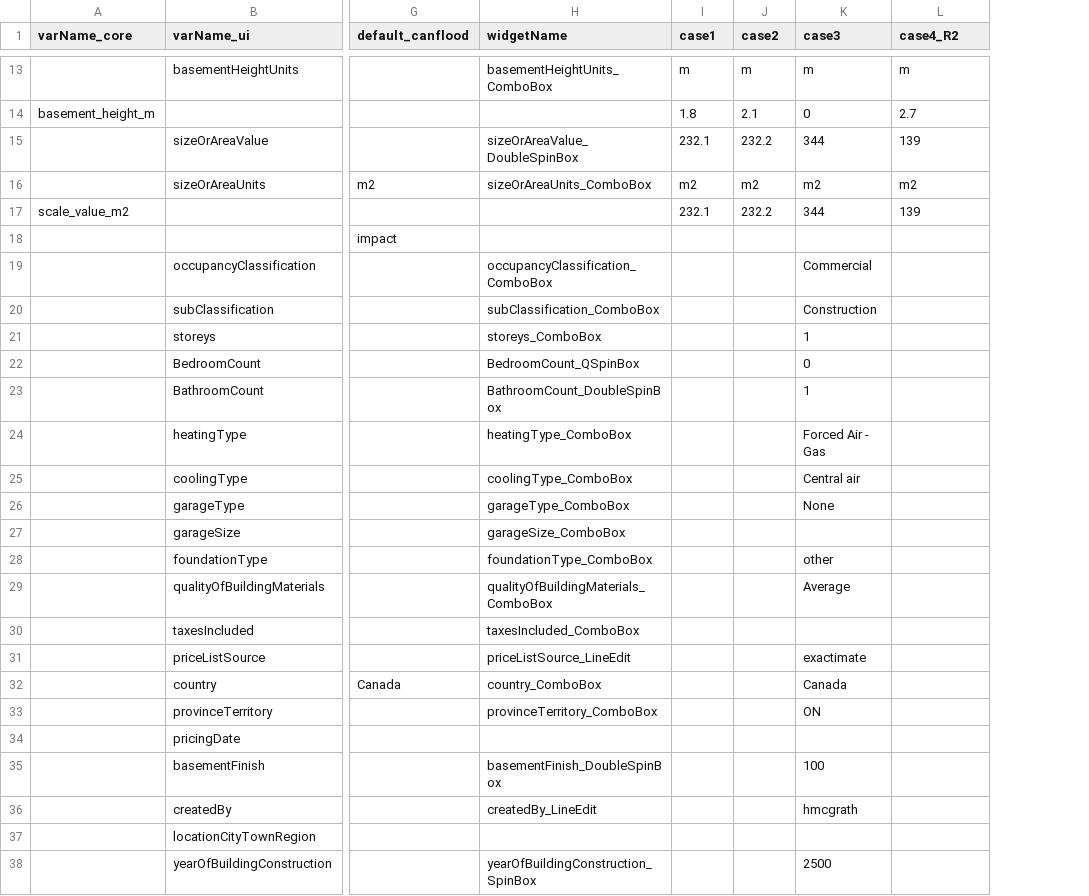
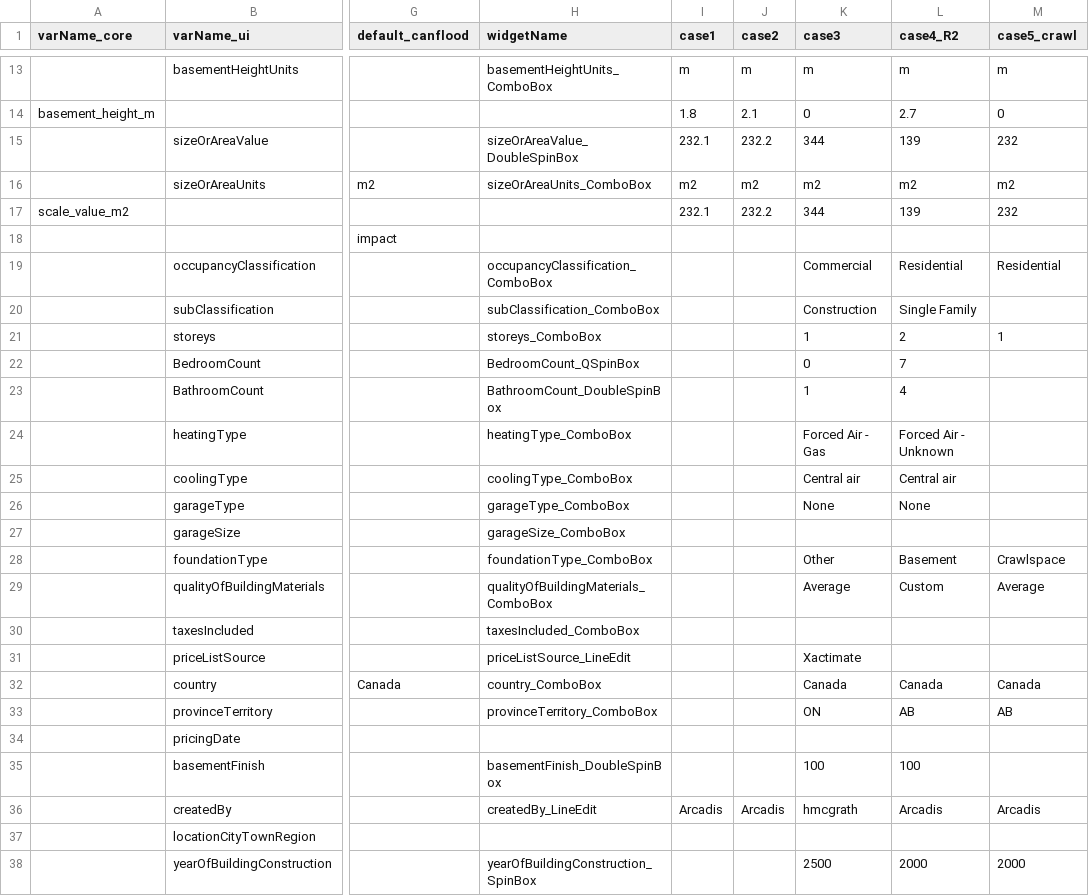
Before and after one commit to NRCan/CanCurve, a CSV file: cancurve/bldgs/bldg_meta_rqmts.csv, drawn as a sheet; only a part is shown, gaps mark what is left out; the diff names each change by its address in the sheet, - before the commit and + after, or states it on an @@ line.

```diff
--- a/cancurve/bldgs/bldg_meta_rqmts.csv
+++ b/cancurve/bldgs/bldg_meta_rqmts.csv
+column M (case5_crawl), rows 13-38: m | 0 | 232 | m2 | 232 |  | Residential |  | 1 |  |  |  |  |  |  | Crawlspace | Average |  |  | Canada | AB |  |  | Arcadis |  | 2000
-L19 (case4_R2): (empty)
+L19 (case4_R2): Residential
-L20 (case4_R2): (empty)
+L20 (case4_R2): Single Family
-L21 (case4_R2): (empty)
+L21 (case4_R2): 2
-L22 (case4_R2): (empty)
+L22 (case4_R2): 7
-L23 (case4_R2): (empty)
+L23 (case4_R2): 4
-L24 (case4_R2): (empty)
+L24 (case4_R2): Forced Air - Unknown
-L25 (case4_R2): (empty)
+L25 (case4_R2): Central air
-L26 (case4_R2): (empty)
+L26 (case4_R2): None
-K28 (case3): other
+K28 (case3): Other
-L28 (case4_R2): (empty)
+L28 (case4_R2): Basement
-L29 (case4_R2): (empty)
+L29 (case4_R2): Custom
-K31 (case3): exactimate
+K31 (case3): Xactimate
-L32 (case4_R2): (empty)
+L32 (case4_R2): Canada
-L33 (case4_R2): (empty)
+L33 (case4_R2): AB
-L35 (case4_R2): (empty)
+L35 (case4_R2): 100
-I36 (case1): (empty)
+I36 (case1): Arcadis
-J36 (case2): (empty)
+J36 (case2): Arcadis
-L36 (case4_R2): (empty)
+L36 (case4_R2): Arcadis
-L38 (case4_R2): (empty)
+L38 (case4_R2): 2000
```
Also changed, not shown: 3 other files.
